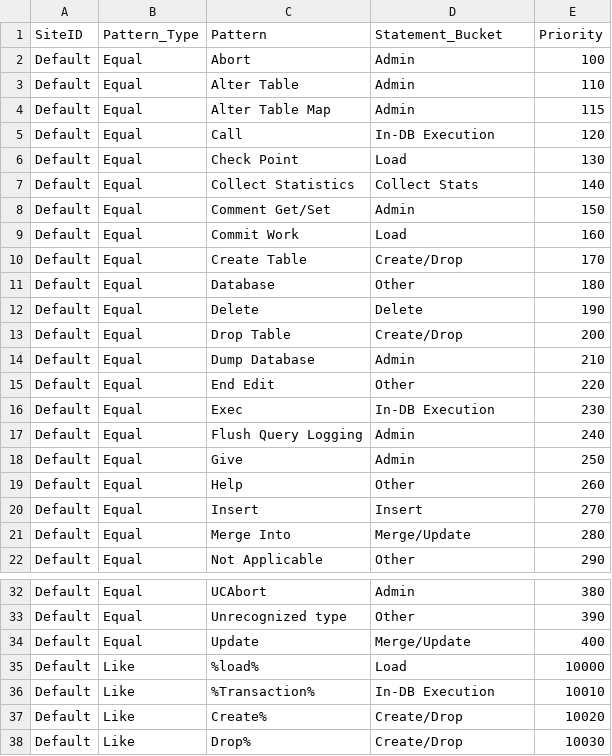
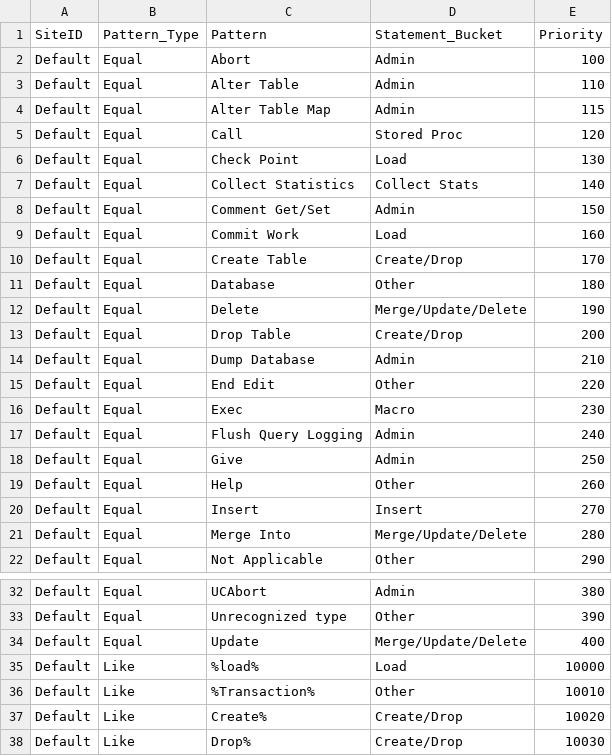
Before and after one commit to tdcoa/sql, a CSV file: sets/dims/dim_statement.csv, drawn as a sheet; only a part is shown, gaps mark what is left out.

Commit message:
updated  dim_statement

```diff
--- a/sets/dims/dim_statement.csv
+++ b/sets/dims/dim_statement.csv
@@ -4,3 +4,3 @@ Default,Equal,Alter Table ,Admin,110
 Default,Equal,Alter Table Map,Admin,115
-Default,Equal,Call,In-DB Execution,120
+Default,Equal,Call,Stored Proc,120
 Default,Equal,Check Point,Load,130
@@ -11,3 +11,3 @@ Default,Equal,Create Table,Create/Drop,170
 Default,Equal,Database,Other,180
-Default,Equal,Delete,Delete,190
+Default,Equal,Delete,Merge/Update/Delete,190
 Default,Equal,Drop Table,Create/Drop,200
@@ -15,3 +15,3 @@ Default,Equal,Dump Database,Admin,210
 Default,Equal,End Edit,Other,220
-Default,Equal,Exec,In-DB Execution,230
+Default,Equal,Exec,Macro,230
 Default,Equal,Flush Query Logging ,Admin,240
@@ -20,3 +20,3 @@ Default,Equal,Help,Other,260
 Default,Equal,Insert,Insert,270
-Default,Equal,Merge Into,Merge/Update,280
+Default,Equal,Merge Into,Merge/Update/Delete,280
 Default,Equal,Not Applicable,Other,290
@@ -33,5 +33,5 @@ Default,Equal,UCAbort ,Admin,380
 Default,Equal,Unrecognized type ,Other,390
-Default,Equal,Update,Merge/Update,400
+Default,Equal,Update,Merge/Update/Delete,400
 Default,Like,%load%,Load,10000
-Default,Like,%Transaction%,In-DB Execution,10010
+Default,Like,%Transaction%,Other,10010
 Default,Like,Create%,Create/Drop,10020
```
Also changed, not shown: 4 other files.
